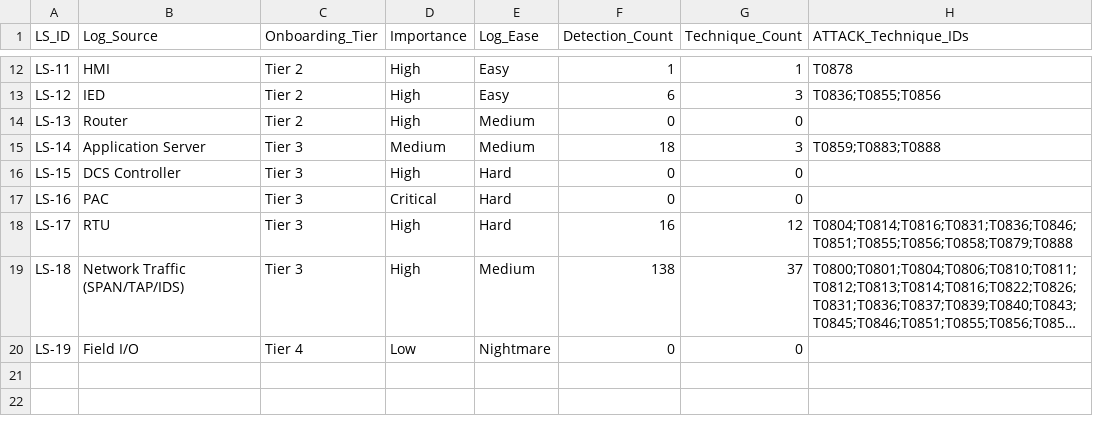
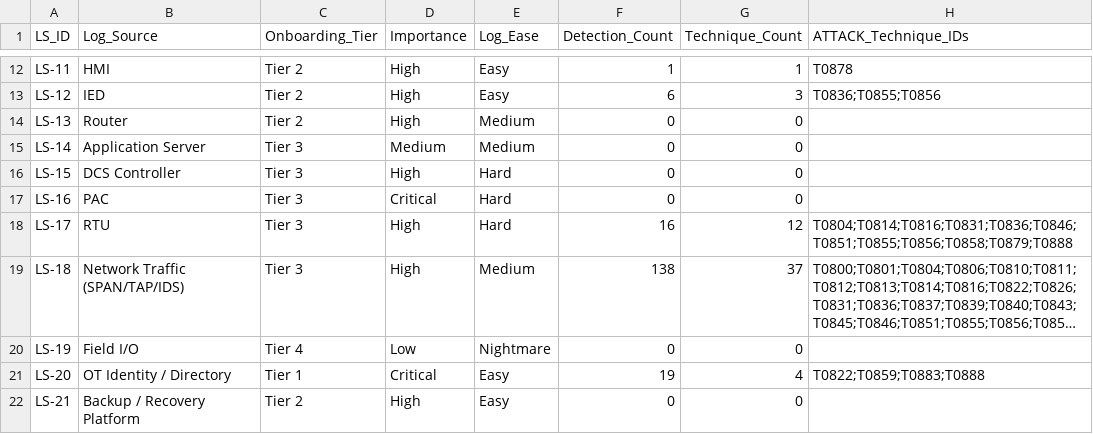
Before and after one commit to maheshreddei/OT-Detect-and-Respond, a CSV file: 05-crosswalk/coverage-rollup.csv, drawn as a sheet; only a part is shown, gaps mark what is left out; long unchanged cells end in …; the diff names each change by its address in the sheet, - before the commit and + after, or states it on an @@ line.

```diff
--- a/05-crosswalk/coverage-rollup.csv
+++ b/05-crosswalk/coverage-rollup.csv
-F15 (Detection_Count): 18
+F15 (Detection_Count): 0
-G15 (Technique_Count): 3
+G15 (Technique_Count): 0
-H15 (ATTACK_Technique_IDs): T0859;T0883;T0888
+H15 (ATTACK_Technique_IDs): (empty)
+row 21: LS-20 | OT Identity / Directory | Tier 1 | Critical | Easy | 19 | 4 | T0822;T0859;T0883;T0888
+row 22: LS-21 | Backup / Recovery Platform | Tier 2 | High | Easy | 0 | 0
```
Also changed, not shown: 01-telemetry/collection-plan.csv, 01-telemetry/log-source-inventory.csv, 10 other files.
